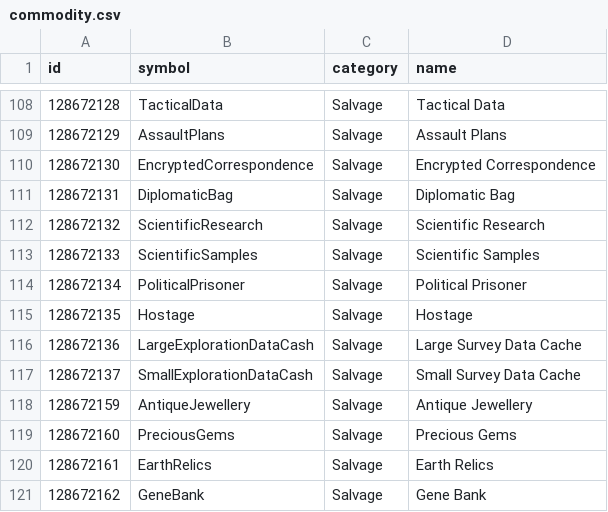
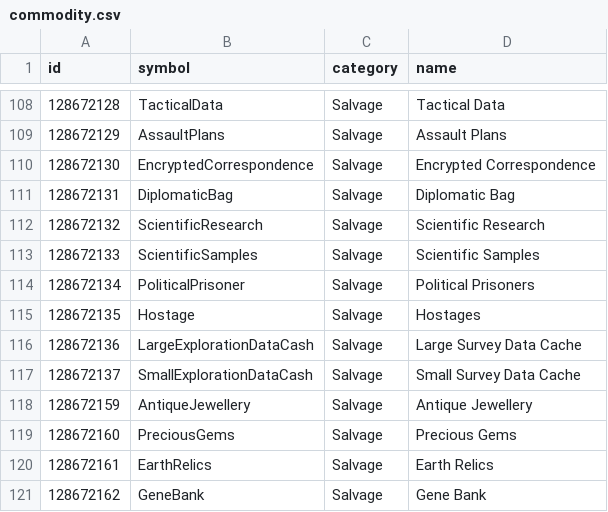
Before and after one commit to EDCD/EDMarketConnector, a CSV file: commodity.csv, drawn as a sheet; only a part is shown, gaps mark what is left out.

Commit message:
Rename "Political Prisoners" and "Hostages"

```diff
--- a/commodity.csv
+++ b/commodity.csv
@@ -113,4 +113,4 @@ id,symbol,category,name
 128672133,ScientificSamples,Salvage,Scientific Samples
-128672134,PoliticalPrisoner,Salvage,Political Prisoner
-128672135,Hostage,Salvage,Hostage
+128672134,PoliticalPrisoner,Salvage,Political Prisoners
+128672135,Hostage,Salvage,Hostages
 128672136,LargeExplorationDataCash,Salvage,Large Survey Data Cache
```
